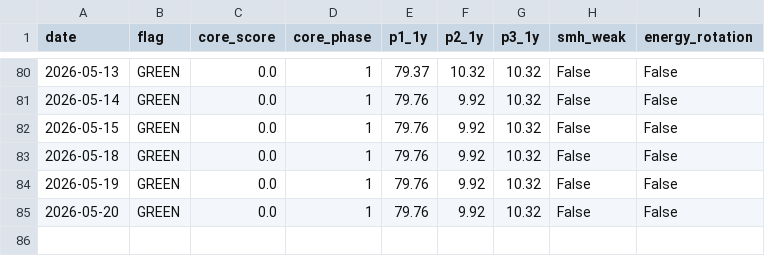
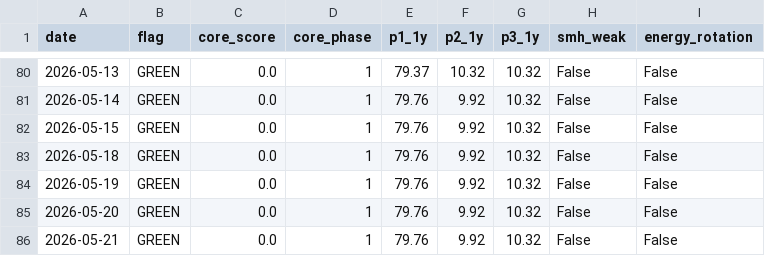
Before and after one commit to calinardeleanu88/macro-risk-monitor-ca, a CSV file: risk_log.csv, drawn as a sheet; only a part is shown, gaps mark what is left out; the diff names each change by its address in the sheet, - before the commit and + after, or states it on an @@ line.

```diff
--- a/risk_log.csv
+++ b/risk_log.csv
+row 86: 2026-05-21 | GREEN | 0.0 | 1 | 79.76 | 9.92 | 10.32 | False | False
```
Also changed, not shown: 2 other files.
